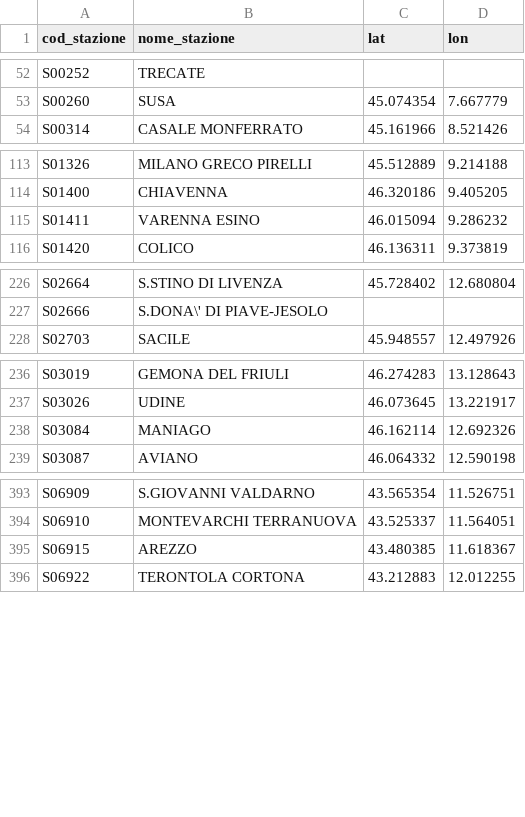
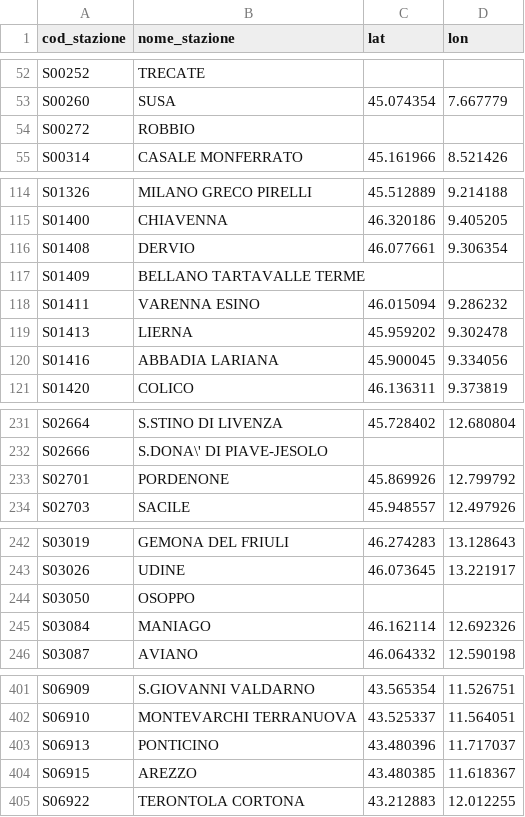
Before and after one commit to DrElegantia/trainstats-dashboard-test, a CSV file: data/gold/stations_dim.csv, drawn as a sheet; only a part is shown, gaps mark what is left out; the diff covers the shown part only.

```diff
--- a/data/gold/stations_dim.csv
+++ b/data/gold/stations_dim.csv
@@ -53,2 +53,3 @@ S00252,TRECATE,,
 S00260,SUSA,45.074354,7.667779
+S00272,ROBBIO,,
 S00314,CASALE MONFERRATO,45.161966,8.521426
@@ -114,3 +115,7 @@ S01326,MILANO GRECO PIRELLI,45.512889,9.214188
 S01400,CHIAVENNA,46.320186,9.405205
+S01408,DERVIO,46.077661,9.306354
+S01409,BELLANO TARTAVALLE TERME,,
 S01411,VARENNA ESINO,46.015094,9.286232
+S01413,LIERNA,45.959202,9.302478
+S01416,ABBADIA LARIANA,45.900045,9.334056
 S01420,COLICO,46.136311,9.373819
@@ -227,2 +232,3 @@ S02664,S.STINO DI LIVENZA,45.728402,12.680804
 S02666,S.DONA\' DI PIAVE-JESOLO,,
+S02701,PORDENONE,45.869926,12.799792
 S02703,SACILE,45.948557,12.497926
@@ -237,2 +243,3 @@ S03019,GEMONA DEL FRIULI,46.274283,13.128643
 S03026,UDINE,46.073645,13.221917
+S03050,OSOPPO,,
 S03084,MANIAGO,46.162114,12.692326
@@ -394,2 +402,3 @@ S06909,S.GIOVANNI VALDARNO,43.565354,11.526751
 S06910,MONTEVARCHI TERRANUOVA,43.525337,11.564051
+S06913,PONTICINO,43.480396,11.717037
 S06915,AREZZO,43.480385,11.618367
```
Also changed, not shown: 2 added rows elsewhere in this file, data/gold/hist_mese_categoria.csv, data/gold/kpi_dettaglio_categoria.csv, 9 other files.
